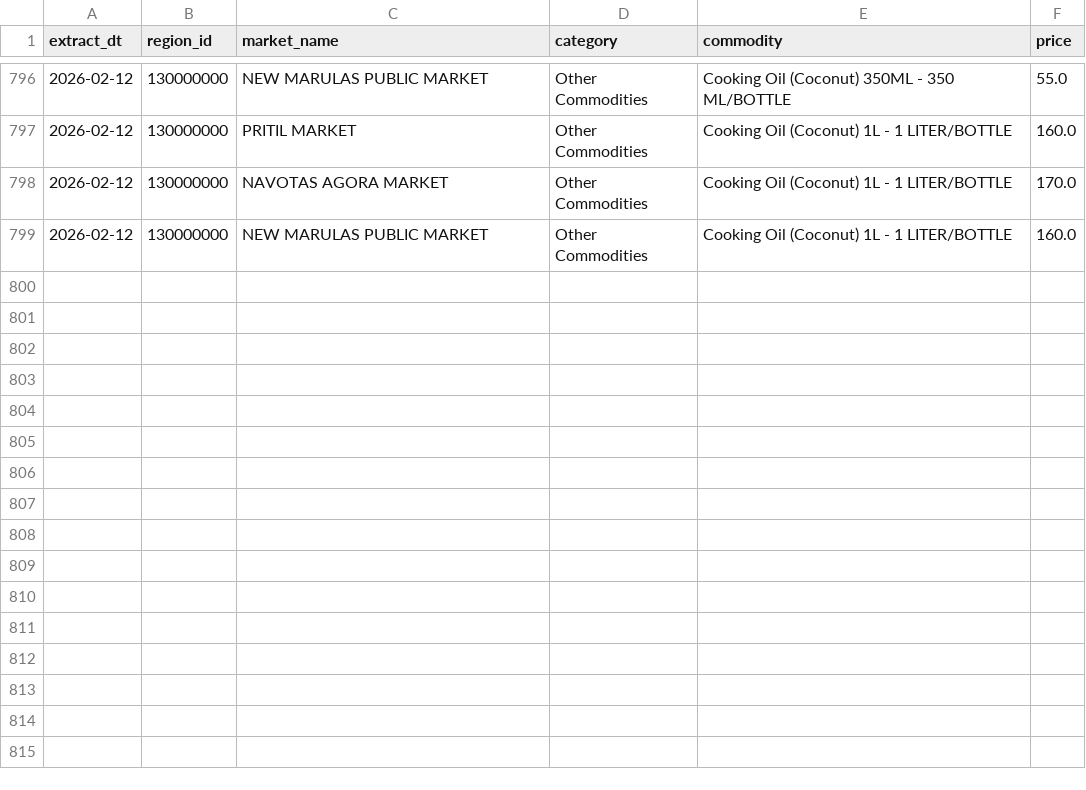
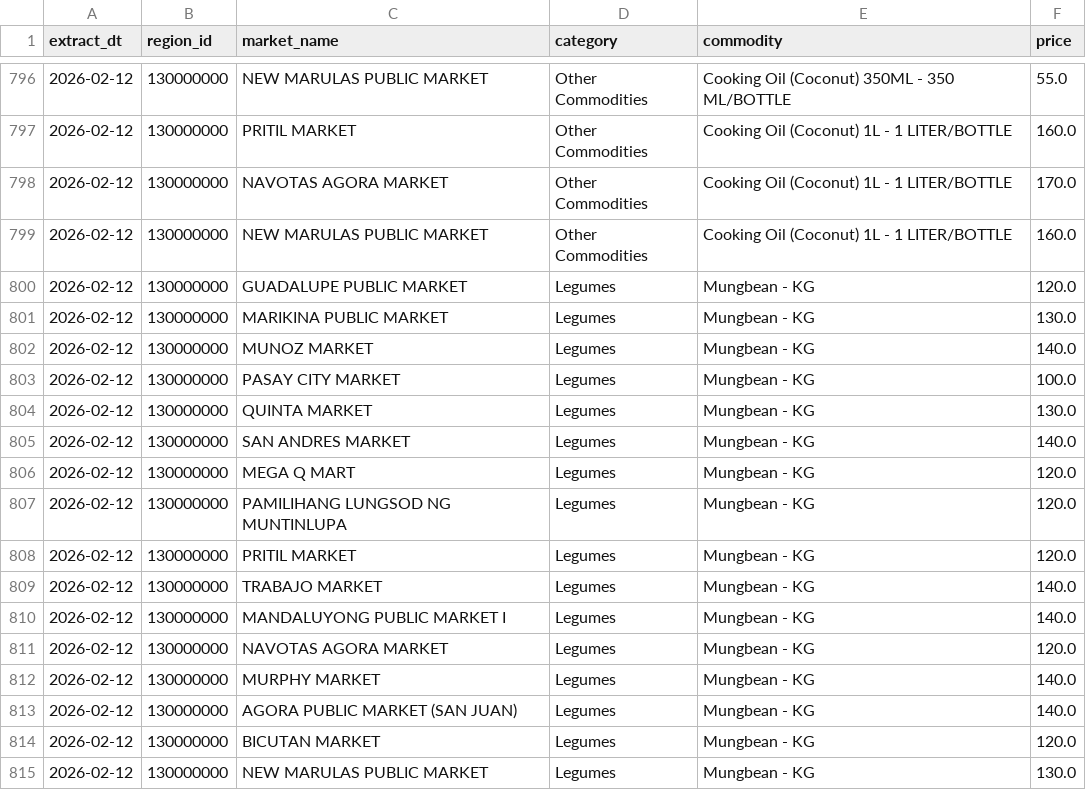
Before and after one commit to crylz-z/Agri-Price-Intelligence-Platform, a CSV file: data/raw/prices_NCR (NATIONAL CAPITAL REGION)_2026-02-12.csv, drawn as a sheet; only a part is shown, gaps mark what is left out; the diff names each change by its address in the sheet, - before the commit and + after, or states it on an @@ line.

```diff
--- a/data/raw/prices_NCR (NATIONAL CAPITAL REGION)_2026-02-12.csv
+++ b/data/raw/prices_NCR (NATIONAL CAPITAL REGION)_2026-02-12.csv
+row 800: 2026-02-12 | 130000000 | GUADALUPE PUBLIC MARKET | Legumes | Mungbean - KG | 120.0
+row 801: 2026-02-12 | 130000000 | MARIKINA PUBLIC MARKET | Legumes | Mungbean - KG | 130.0
+row 802: 2026-02-12 | 130000000 | MUNOZ MARKET | Legumes | Mungbean - KG | 140.0
+row 803: 2026-02-12 | 130000000 | PASAY CITY MARKET | Legumes | Mungbean - KG | 100.0
+row 804: 2026-02-12 | 130000000 | QUINTA MARKET | Legumes | Mungbean - KG | 130.0
+row 805: 2026-02-12 | 130000000 | SAN ANDRES MARKET | Legumes | Mungbean - KG | 140.0
+row 806: 2026-02-12 | 130000000 | MEGA Q MART | Legumes | Mungbean - KG | 120.0
+row 807: 2026-02-12 | 130000000 | PAMILIHANG LUNGSOD NG MUNTINLUPA | Legumes | Mungbean - KG | 120.0
+row 808: 2026-02-12 | 130000000 | PRITIL MARKET | Legumes | Mungbean - KG | 120.0
+row 809: 2026-02-12 | 130000000 | TRABAJO MARKET | Legumes | Mungbean - KG | 140.0
+row 810: 2026-02-12 | 130000000 | MANDALUYONG PUBLIC MARKET I | Legumes | Mungbean - KG | 140.0
+row 811: 2026-02-12 | 130000000 | NAVOTAS AGORA MARKET | Legumes | Mungbean - KG | 120.0
+row 812: 2026-02-12 | 130000000 | MURPHY MARKET | Legumes | Mungbean - KG | 140.0
+row 813: 2026-02-12 | 130000000 | AGORA PUBLIC MARKET (SAN JUAN) | Legumes | Mungbean - KG | 140.0
+row 814: 2026-02-12 | 130000000 | BICUTAN MARKET | Legumes | Mungbean - KG | 120.0
+row 815: 2026-02-12 | 130000000 | NEW MARULAS PUBLIC MARKET | Legumes | Mungbean - KG | 130.0
```
Also changed, not shown: data/raw/prices_REGION I (ILOCOS REGION)_2026-02-12.csv, data/raw/prices_REGION IX (ZAMBOANGA PENINSULA)_2026-02-12.csv, 12 other files.
